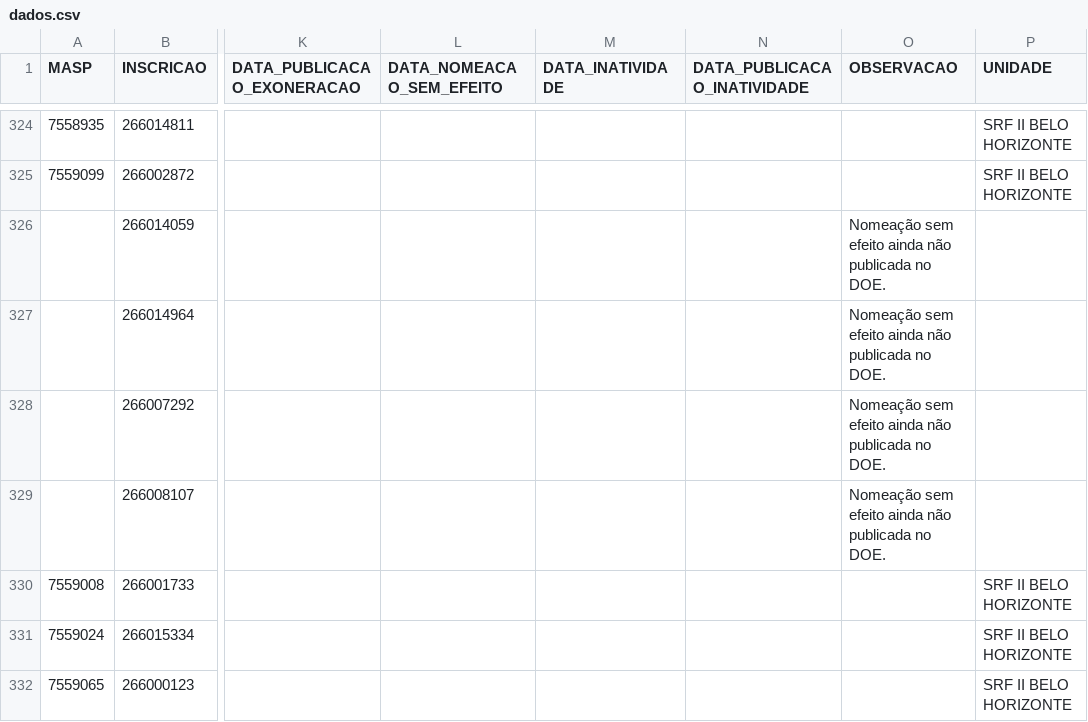
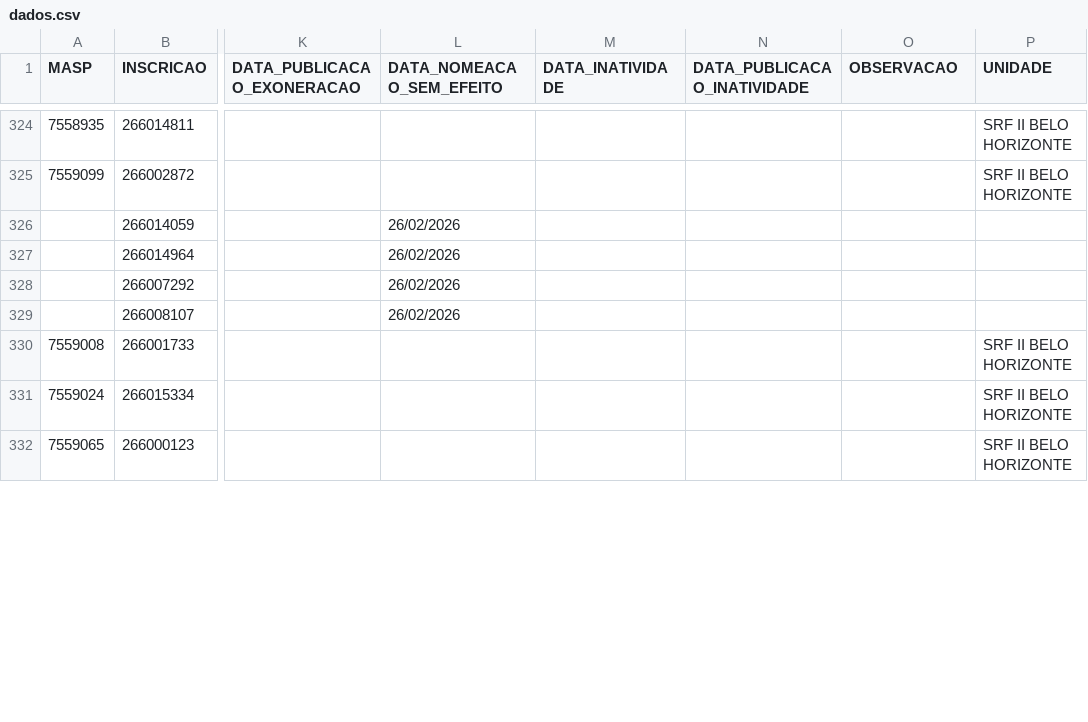
Before and after one commit to observatoriosefmg/observatoriosefmg.github.io, a CSV file: evasao/data/dados.csv, drawn as a sheet; only a part is shown, gaps mark what is left out; the diff covers the shown part only; the diff names each change by its address in the sheet, - before the commit and + after, or states it on an @@ line.

Commit message:
dados

```diff
--- a/evasao/data/dados.csv
+++ b/evasao/data/dados.csv
-L326:L329 (DATA_NOMEACAO_SEM_EFEITO): (empty)
+L326:L329 (DATA_NOMEACAO_SEM_EFEITO): 26/02/2026
-O326:O329 (OBSERVACAO): Nomeação sem efeito ainda não publicada no DOE.
+O326:O329 (OBSERVACAO): (empty)
```
Also changed, not shown: 11 edited cells elsewhere in this file.
